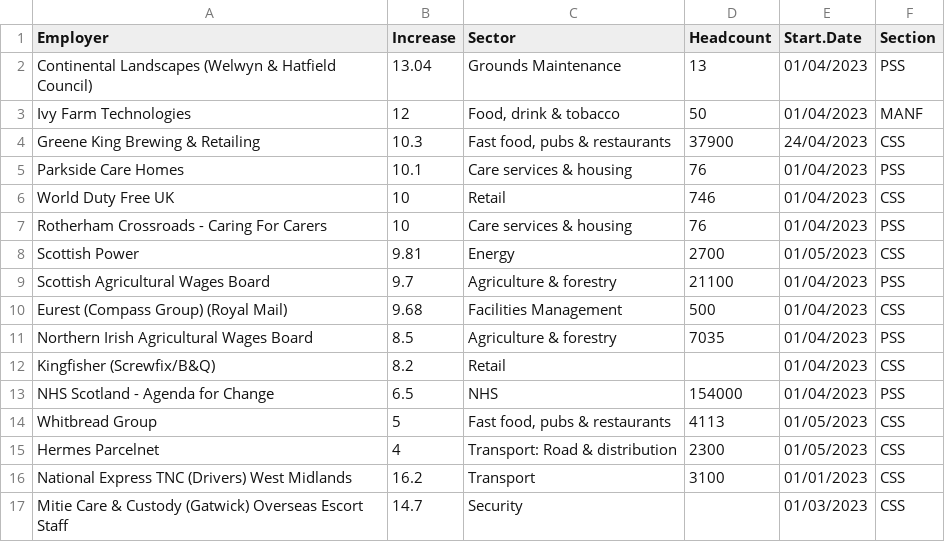
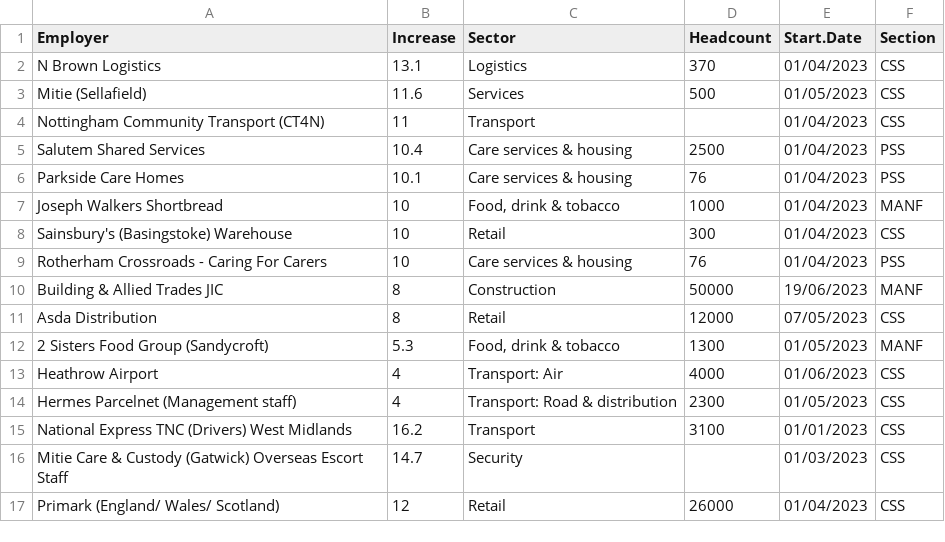
Before and after one commit to GMBresearch/labmarket, a CSV file: MonthlySettlements.csv, drawn as a sheet; only a part is shown; the shorter side is filled out with more unchanged rows.

Commit message:
Update MonthlySettlements.csv

```diff
--- a/MonthlySettlements.csv
+++ b/MonthlySettlements.csv
@@ -1,16 +1,15 @@
 Employer,Increase,Sector,Headcount,Start.Date,Section
-Continental Landscapes (Welwyn & Hatfield Council),13.04,Grounds Maintenance,13,01/04/2023,PSS
-Ivy Farm Technologies,12,"Food, drink & tobacco",50,01/04/2023,MANF
-Greene King Brewing & Retailing,10.3,"Fast food, pubs & restaurants",37900,24/04/2023,CSS
+N Brown Logistics,13.1,Logistics,370,01/04/2023,CSS
+Mitie (Sellafield),11.6,Services,500,01/05/2023,CSS
+Nottingham Community Transport (CT4N),11,Transport,,01/04/2023,CSS
+Salutem Shared Services,10.4,Care services & housing,2500,01/04/2023,PSS
 Parkside Care Homes,10.1,Care services & housing,76,01/04/2023,PSS
-World Duty Free UK,10,Retail,746,01/04/2023,CSS
+Joseph Walkers Shortbread,10,"Food, drink & tobacco",1000,01/04/2023,MANF
+Sainsbury's (Basingstoke) Warehouse,10,Retail,300,01/04/2023,CSS
 Rotherham Crossroads - Caring For Carers,10,Care services & housing,76,01/04/2023,PSS
-Scottish Power,9.81,Energy,2700,01/05/2023,CSS
-Scottish Agricultural Wages Board,9.7,Agriculture & forestry,21100,01/04/2023,PSS
-Eurest (Compass Group) (Royal Mail),9.68,Facilities Management,500,01/04/2023,CSS
-Northern Irish Agricultural Wages Board,8.5,Agriculture & forestry,7035,01/04/2023,PSS
-Kingfisher (Screwfix/B&Q),8.2,Retail,,01/04/2023,CSS
-NHS Scotland - Agenda for Change,6.5,NHS,154000,01/04/2023,PSS
-Whitbread Group,5,"Fast food, pubs & restaurants",4113,01/05/2023,CSS
-Hermes Parcelnet,4,Transport: Road & distribution,2300,01/05/2023,CSS
+Building & Allied Trades JIC,8,Construction,50000,19/06/2023,MANF
+Asda Distribution,8,Retail,12000,07/05/2023,CSS
+2 Sisters Food Group (Sandycroft),5.3,"Food, drink & tobacco",1300,01/05/2023,MANF
+Heathrow Airport,4,Transport: Air,4000,01/06/2023,CSS
+Hermes Parcelnet (Management staff),4,Transport: Road & distribution,2300,01/05/2023,CSS
 National Express TNC (Drivers) West Midlands,16.2,Transport,3100,01/01/2023,CSS
```
